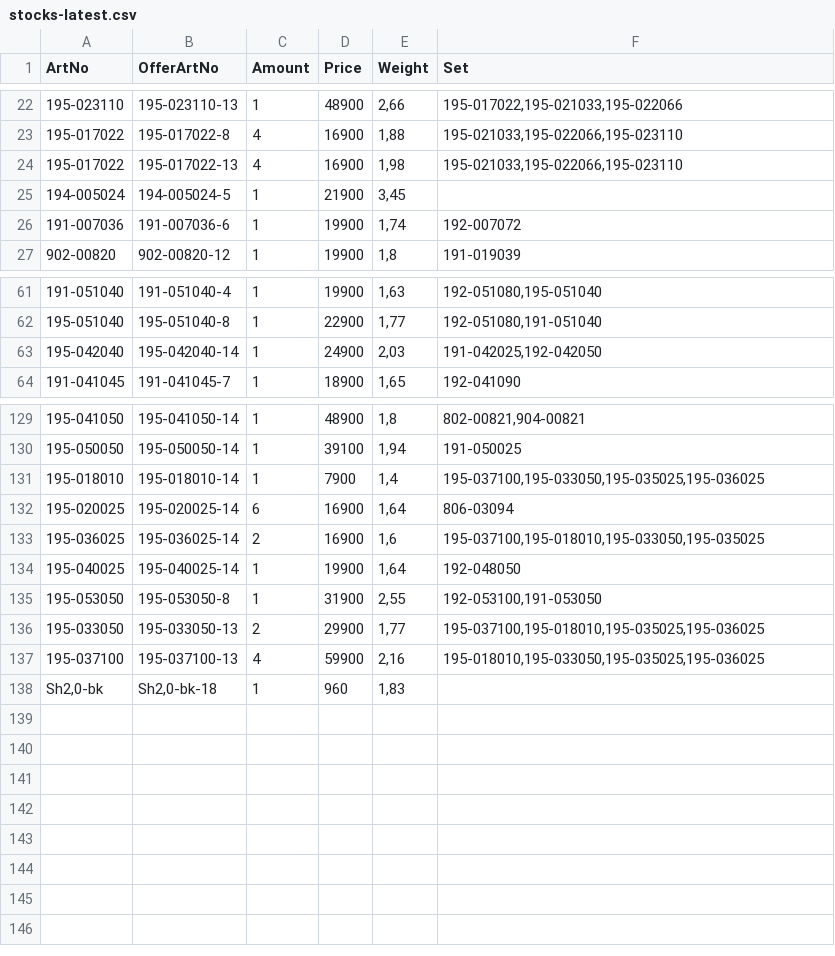
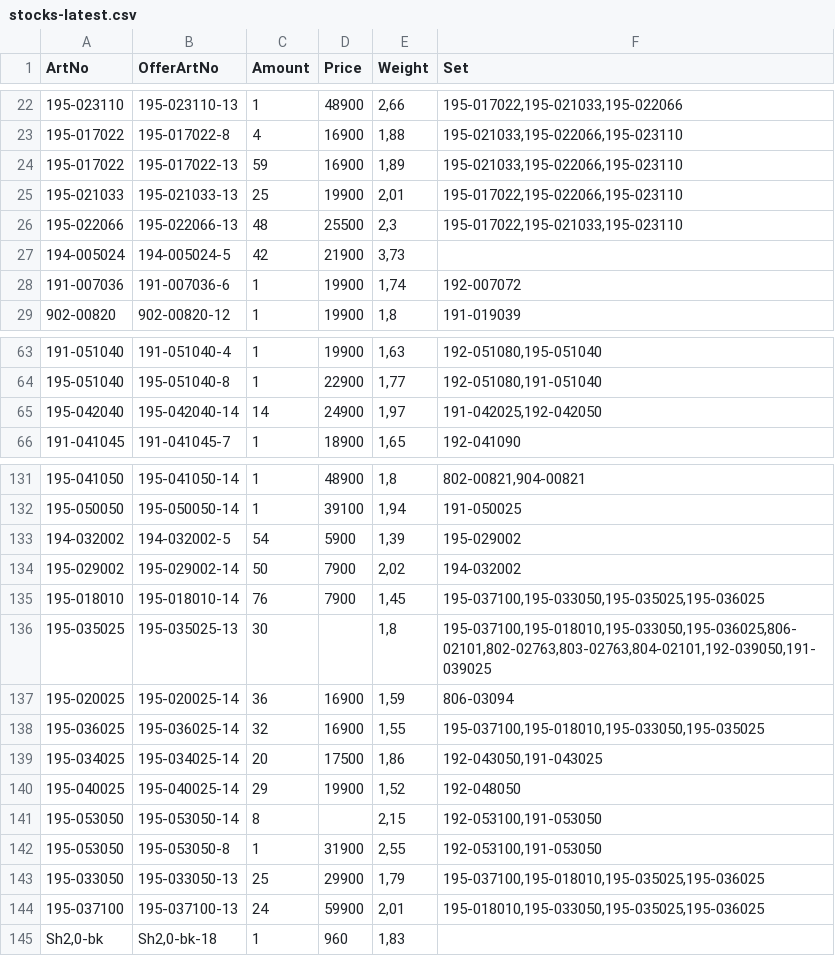
Before and after one commit to KodBuster/SINONIM-1C, a CSV file: data/stocks-latest.csv, drawn as a sheet; only a part is shown, gaps mark what is left out; addresses are those after the commit; the diff names each change by its address in the sheet, - before the commit and + after, or states it on an @@ line.

Commit message:
chore: stocks.csv from FTP (43bc9d92)

```diff
--- a/data/stocks-latest.csv
+++ b/data/stocks-latest.csv
-C24 (Amount): 4
+C24 (Amount): 59
-E24 (Weight): 1,98
+E24 (Weight): 1,89
+row 25: 195-021033 | 195-021033-13 | 25 | 19900 | 2,01 | 195-017022,195-022066,195-023110
+row 26: 195-022066 | 195-022066-13 | 48 | 25500 | 2,3 | 195-017022,195-021033,195-023110
-C27 (Amount): 1
+C27 (Amount): 42
-E27 (Weight): 3,45
+E27 (Weight): 3,73
-C65 (Amount): 1
+C65 (Amount): 14
-E65 (Weight): 2,03
+E65 (Weight): 1,97
+row 133: 194-032002 | 194-032002-5 | 54 | 5900 | 1,39 | 195-029002
+row 134: 195-029002 | 195-029002-14 | 50 | 7900 | 2,02 | 194-032002
-C135 (Amount): 1
+C135 (Amount): 76
-E135 (Weight): 1,4
+E135 (Weight): 1,45
+row 136: 195-035025 | 195-035025-13 | 30 |  | 1,8 | 195-037100,195-018010,195-033050,195-036025,806-02101,802-02763,803-02763,804-02101,192-039050,191-039025
-C137 (Amount): 6
+C137 (Amount): 36
-E137 (Weight): 1,64
+E137 (Weight): 1,59
-C138 (Amount): 2
+C138 (Amount): 32
-E138 (Weight): 1,6
+E138 (Weight): 1,55
+row 139: 195-034025 | 195-034025-14 | 20 | 17500 | 1,86 | 192-043050,191-043025
-C140 (Amount): 1
+C140 (Amount): 29
-E140 (Weight): 1,64
+E140 (Weight): 1,52
+row 141: 195-053050 | 195-053050-14 | 8 |  | 2,15 | 192-053100,191-053050
-C143 (Amount): 2
+C143 (Amount): 25
-E143 (Weight): 1,77
+E143 (Weight): 1,79
-C144 (Amount): 4
+C144 (Amount): 24
-E144 (Weight): 2,16
+E144 (Weight): 2,01
```
